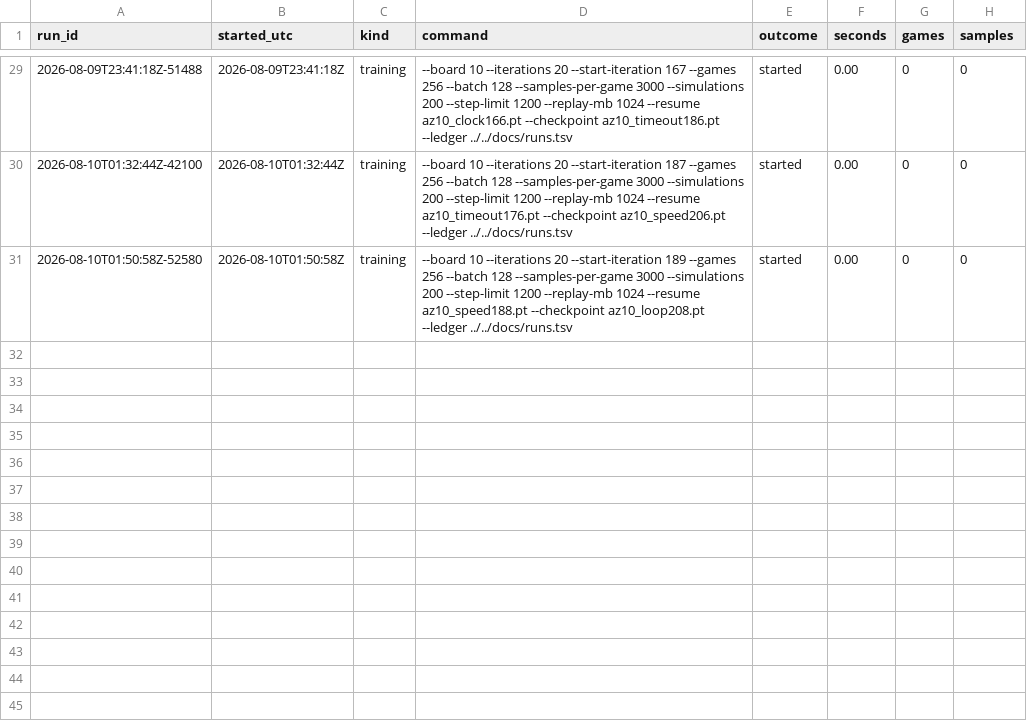
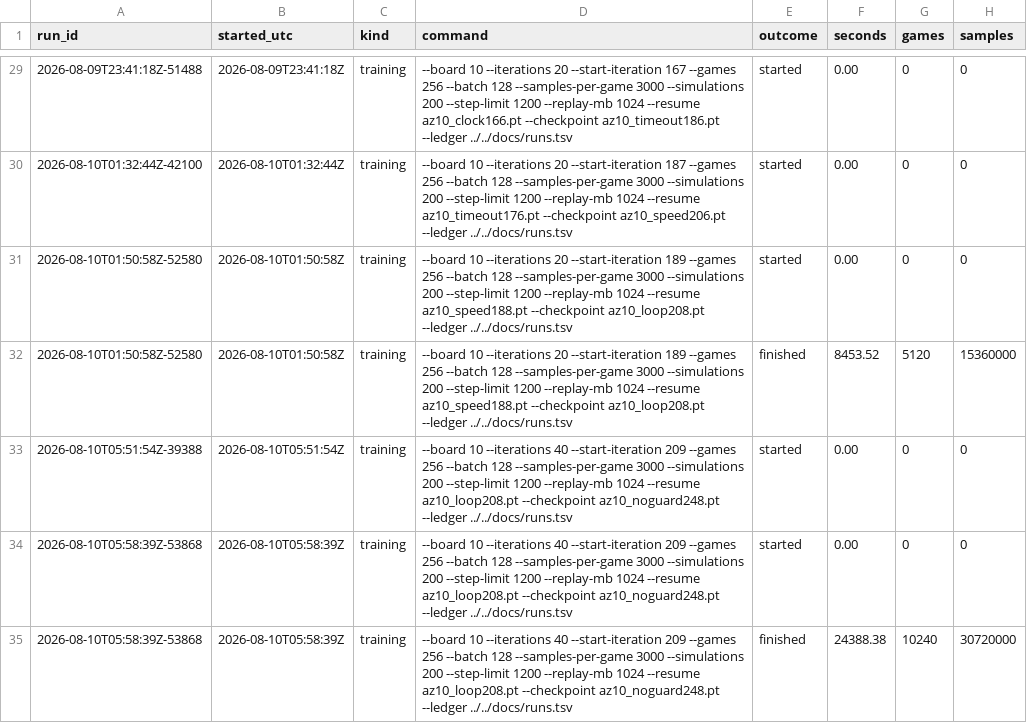
Before and after one commit to autoexecbatman/SnakeNN, a TSV file: docs/runs.tsv, drawn as a sheet; only a part is shown, gaps mark what is left out.

Commit message:
Record the runs of iterations 209 to 248 in the ledger
Includes the run started at 05:51 and stopped six minutes in, which was
relaunched once the seal count was being reported. A started row with no
finished row is what an abandoned run looks like, and removing it would make
the ledger disagree with the log.

```diff
--- a/docs/runs.tsv
+++ b/docs/runs.tsv
@@ -31 +31,5 @@ run_id	started_utc	kind	command	outcome	seconds	games	samples
 2026-08-10T01:50:58Z-52580	2026-08-10T01:50:58Z	training	--board 10 --iterations 20 --start-iteration 189 --games 256 --batch 128 --samples-per-game 3000 --simulations 200 --step-limit 1200 --replay-mb 1024 --resume az10_speed188.pt --checkpoint az10_loop208.pt --ledger ../../docs/runs.tsv	started	0.00	0	0
+2026-08-10T01:50:58Z-52580	2026-08-10T01:50:58Z	training	--board 10 --iterations 20 --start-iteration 189 --games 256 --batch 128 --samples-per-game 3000 --simulations 200 --step-limit 1200 --replay-mb 1024 --resume az10_speed188.pt --checkpoint az10_loop208.pt --ledger ../../docs/runs.tsv	finished	8453.52	5120	15360000
+2026-08-10T05:51:54Z-39388	2026-08-10T05:51:54Z	training	--board 10 --iterations 40 --start-iteration 209 --games 256 --batch 128 --samples-per-game 3000 --simulations 200 --step-limit 1200 --replay-mb 1024 --resume az10_loop208.pt --checkpoint az10_noguard248.pt --ledger ../../docs/runs.tsv	started	0.00	0	0
+2026-08-10T05:58:39Z-53868	2026-08-10T05:58:39Z	training	--board 10 --iterations 40 --start-iteration 209 --games 256 --batch 128 --samples-per-game 3000 --simulations 200 --step-limit 1200 --replay-mb 1024 --resume az10_loop208.pt --checkpoint az10_noguard248.pt --ledger ../../docs/runs.tsv	started	0.00	0	0
+2026-08-10T05:58:39Z-53868	2026-08-10T05:58:39Z	training	--board 10 --iterations 40 --start-iteration 209 --games 256 --batch 128 --samples-per-game 3000 --simulations 200 --step-limit 1200 --replay-mb 1024 --resume az10_loop208.pt --checkpoint az10_noguard248.pt --ledger ../../docs/runs.tsv	finished	24388.38	10240	30720000
```
